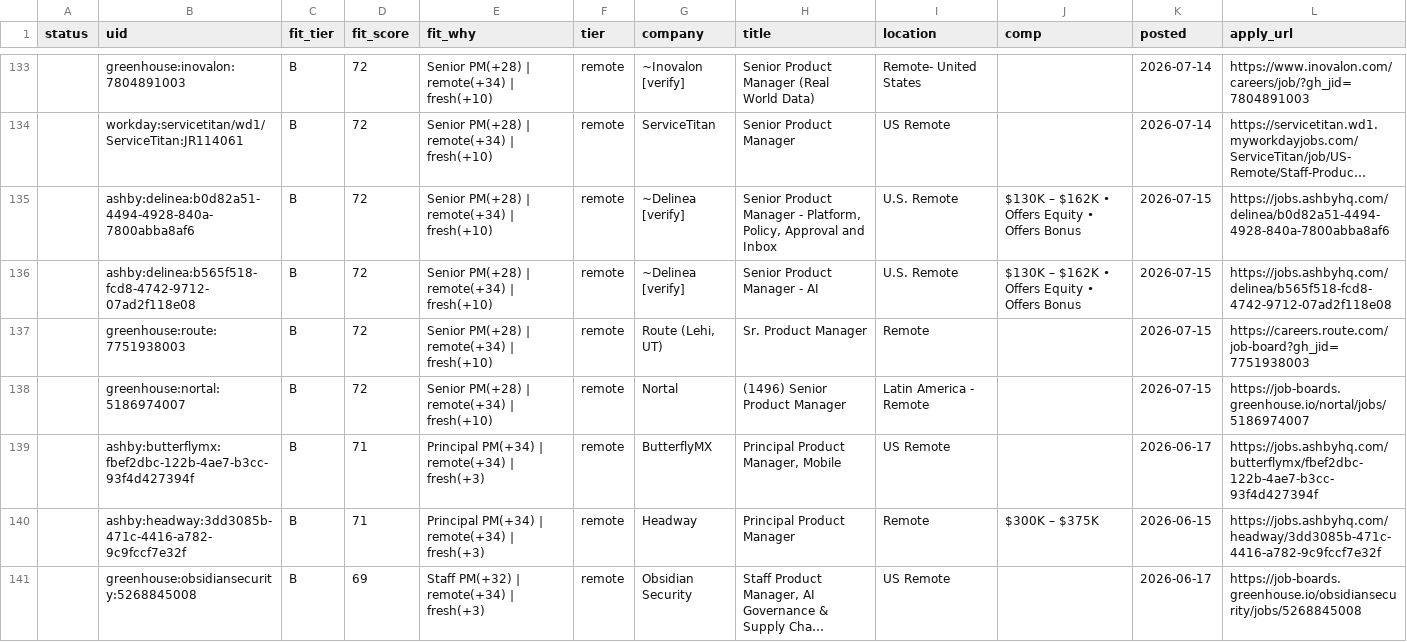
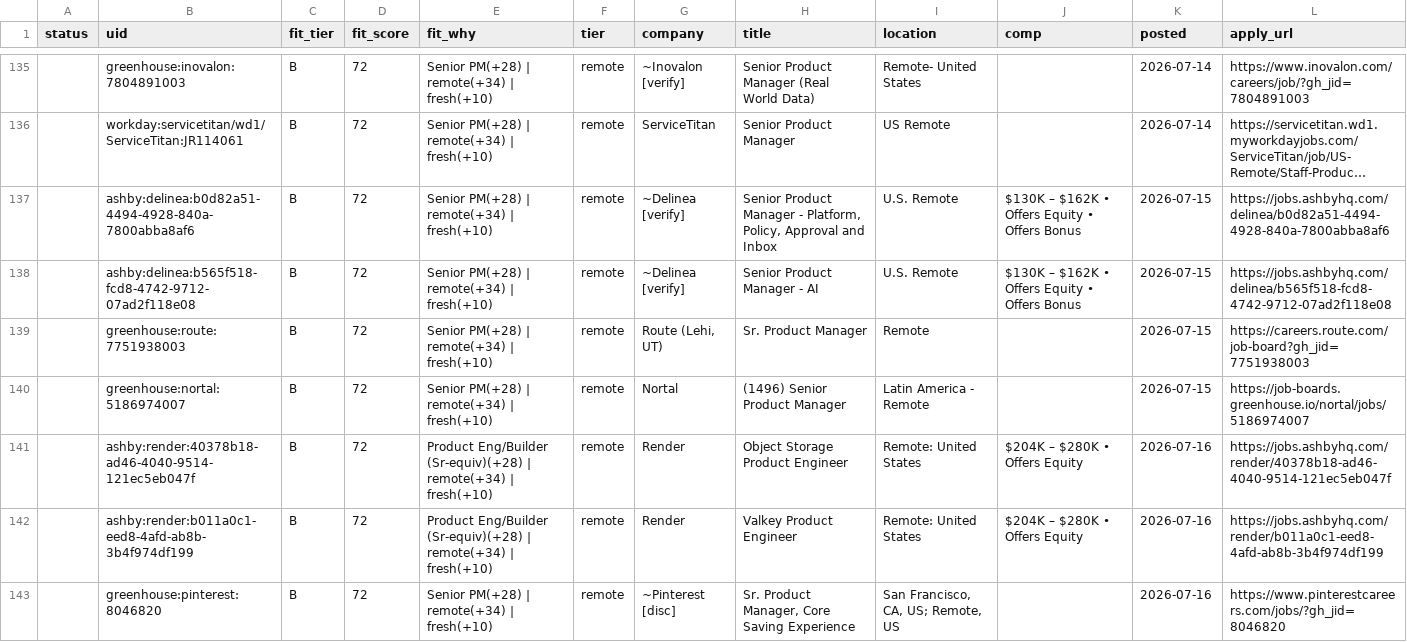
Before and after one commit to tyler-aston/jobsearch-starter, a CSV file: out/me_new_roles.csv, drawn as a sheet; only a part is shown, gaps mark what is left out; the shorter side is filled out with more unchanged rows; long unchanged cells end in …; the diff covers the shown part only; the diff names each change by its address in the sheet, - before the commit and + after, or states it on an @@ line.

```diff
--- a/out/me_new_roles.csv
+++ b/out/me_new_roles.csv
+row 141:  | ashby:render:40378b18-ad46-4040-9514-121ec5eb047f | B | 72 | Product Eng/Builder (Sr-equiv)(+28) | remote(+34) | fresh(+10) | remote | Render | Object Storage Product Engineer | Remote: United States | $204K – $280K • Offers Equity | 2026-07-16 | https://jobs.ashbyhq.com/render/40378b18-ad46-4040-9514-121ec5eb047f
+row 142:  | ashby:render:b011a0c1-eed8-4afd-ab8b-3b4f974df199 | B | 72 | Product Eng/Builder (Sr-equiv)(+28) | remote(+34) | fresh(+10) | remote | Render | Valkey Product Engineer | Remote: United States | $204K – $280K • Offers Equity | 2026-07-16 | https://jobs.ashbyhq.com/render/b011a0c1-eed8-4afd-ab8b-3b4f974df199
+row 143:  | greenhouse:pinterest:8046820 | B | 72 | Senior PM(+28) | remote(+34) | fresh(+10) | remote | ~Pinterest [disc] | Sr. Product Manager, Core Saving Experience | San Francisco, CA, US; Remote, US |  | 2026-07-16 | https://www.pinterestcareers.com/jobs/?gh_jid=8046820
```
Also changed, not shown: 7 added rows and 1 removed row elsewhere in this file, 1 other file.
